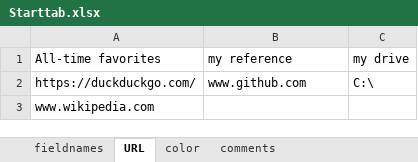
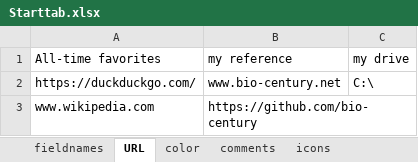
Before and after one commit to bio-century/Actionbutton-Dashboard, an Excel workbook: src/main/resources/spreadsheetFiles/Starttab.xlsx, sheet URL, drawn as a sheet; values as stored, in another font and other column widths than the file's, no borders; the diff names each change by its address in the sheet, - before the commit and + after, or states it on an @@ line.

```diff
--- a/src/main/resources/spreadsheetFiles/Starttab.xlsx (sheet URL)
+++ b/src/main/resources/spreadsheetFiles/Starttab.xlsx (sheet URL)
+sheet tab: icons
-B2 (my reference): www.github.com
+B2 (my reference): www.bio-century.net
-B3 (my reference): (empty)
+B3 (my reference): https://github.com/bio-century
```
Also changed, not shown: sheet color, sheet comments, sheet fieldnames, src/main/resources/spreadsheetFiles/Internet.xlsx, src/main/resources/spreadsheetFiles/SSD local.xlsx, 57 other files.
